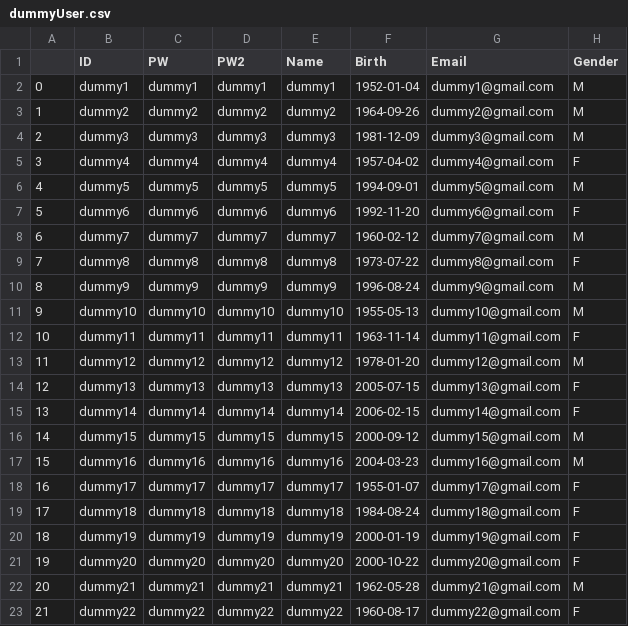
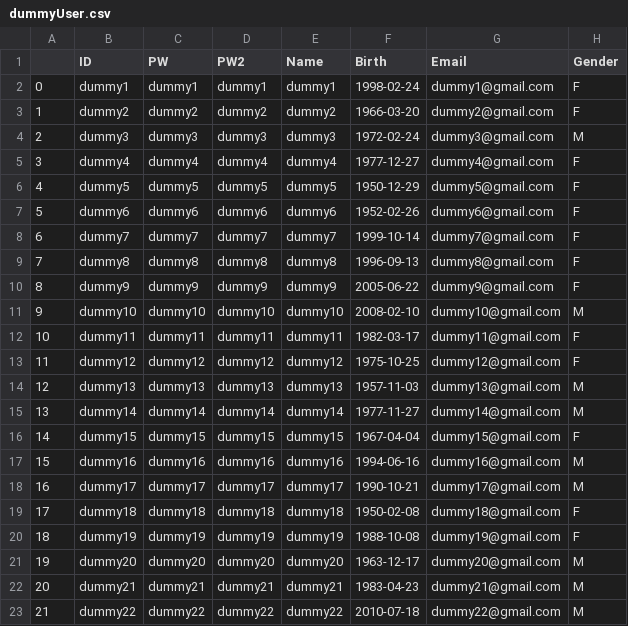
Before and after one commit to Seungjun-bob/Closet_Management_proj, a CSV file: bigdata/dummydata/dummyUser.csv, drawn as a sheet; only a part is shown; the diff covers the shown part only.

```diff
--- a/bigdata/dummydata/dummyUser.csv
+++ b/bigdata/dummydata/dummyUser.csv
@@ -1,23 +1,23 @@
 ,ID,PW,PW2,Name,Birth,Email,Gender
-0,dummy1,dummy1,dummy1,dummy1,1952-01-04,dummy1@gmail.com,M
-1,dummy2,dummy2,dummy2,dummy2,1964-09-26,dummy2@gmail.com,M
-2,dummy3,dummy3,dummy3,dummy3,1981-12-09,dummy3@gmail.com,M
-3,dummy4,dummy4,dummy4,dummy4,1957-04-02,dummy4@gmail.com,F
-4,dummy5,dummy5,dummy5,dummy5,1994-09-01,dummy5@gmail.com,M
-5,dummy6,dummy6,dummy6,dummy6,1992-11-20,dummy6@gmail.com,F
-6,dummy7,dummy7,dummy7,dummy7,1960-02-12,dummy7@gmail.com,M
-7,dummy8,dummy8,dummy8,dummy8,1973-07-22,dummy8@gmail.com,F
-8,dummy9,dummy9,dummy9,dummy9,1996-08-24,dummy9@gmail.com,M
-9,dummy10,dummy10,dummy10,dummy10,1955-05-13,dummy10@gmail.com,M
-10,dummy11,dummy11,dummy11,dummy11,1963-11-14,dummy11@gmail.com,F
-11,dummy12,dummy12,dummy12,dummy12,1978-01-20,dummy12@gmail.com,M
-12,dummy13,dummy13,dummy13,dummy13,2005-07-15,dummy13@gmail.com,F
-13,dummy14,dummy14,dummy14,dummy14,2006-02-15,dummy14@gmail.com,F
-14,dummy15,dummy15,dummy15,dummy15,2000-09-12,dummy15@gmail.com,M
-15,dummy16,dummy16,dummy16,dummy16,2004-03-23,dummy16@gmail.com,M
-16,dummy17,dummy17,dummy17,dummy17,1955-01-07,dummy17@gmail.com,F
-17,dummy18,dummy18,dummy18,dummy18,1984-08-24,dummy18@gmail.com,F
-18,dummy19,dummy19,dummy19,dummy19,2000-01-19,dummy19@gmail.com,F
-19,dummy20,dummy20,dummy20,dummy20,2000-10-22,dummy20@gmail.com,F
-20,dummy21,dummy21,dummy21,dummy21,1962-05-28,dummy21@gmail.com,M
-21,dummy22,dummy22,dummy22,dummy22,1960-08-17,dummy22@gmail.com,F
+0,dummy1,dummy1,dummy1,dummy1,1998-02-24,dummy1@gmail.com,F
+1,dummy2,dummy2,dummy2,dummy2,1966-03-20,dummy2@gmail.com,F
+2,dummy3,dummy3,dummy3,dummy3,1972-02-24,dummy3@gmail.com,M
+3,dummy4,dummy4,dummy4,dummy4,1977-12-27,dummy4@gmail.com,F
+4,dummy5,dummy5,dummy5,dummy5,1950-12-29,dummy5@gmail.com,F
+5,dummy6,dummy6,dummy6,dummy6,1952-02-26,dummy6@gmail.com,F
+6,dummy7,dummy7,dummy7,dummy7,1999-10-14,dummy7@gmail.com,F
+7,dummy8,dummy8,dummy8,dummy8,1996-09-13,dummy8@gmail.com,F
+8,dummy9,dummy9,dummy9,dummy9,2005-06-22,dummy9@gmail.com,F
+9,dummy10,dummy10,dummy10,dummy10,2008-02-10,dummy10@gmail.com,M
+10,dummy11,dummy11,dummy11,dummy11,1982-03-17,dummy11@gmail.com,F
+11,dummy12,dummy12,dummy12,dummy12,1975-10-25,dummy12@gmail.com,F
+12,dummy13,dummy13,dummy13,dummy13,1957-11-03,dummy13@gmail.com,M
+13,dummy14,dummy14,dummy14,dummy14,1977-11-27,dummy14@gmail.com,M
+14,dummy15,dummy15,dummy15,dummy15,1967-04-04,dummy15@gmail.com,F
+15,dummy16,dummy16,dummy16,dummy16,1994-06-16,dummy16@gmail.com,M
+16,dummy17,dummy17,dummy17,dummy17,1990-10-21,dummy17@gmail.com,M
+17,dummy18,dummy18,dummy18,dummy18,1950-02-08,dummy18@gmail.com,F
+18,dummy19,dummy19,dummy19,dummy19,1988-10-08,dummy19@gmail.com,F
+19,dummy20,dummy20,dummy20,dummy20,1963-12-17,dummy20@gmail.com,M
+20,dummy21,dummy21,dummy21,dummy21,1983-04-23,dummy21@gmail.com,M
+21,dummy22,dummy22,dummy22,dummy22,2010-07-18,dummy22@gmail.com,M
```
Also changed, not shown: 117 edited cells elsewhere in this file, bigdata/dummydata/dummyClothes.csv, 6 other files.
